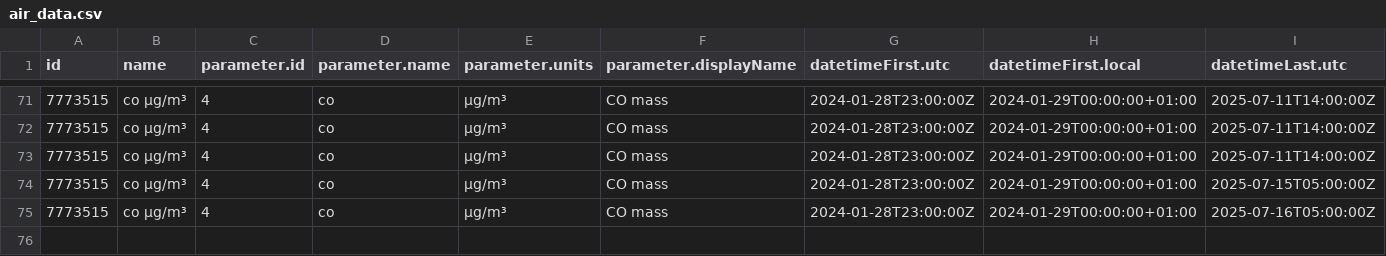
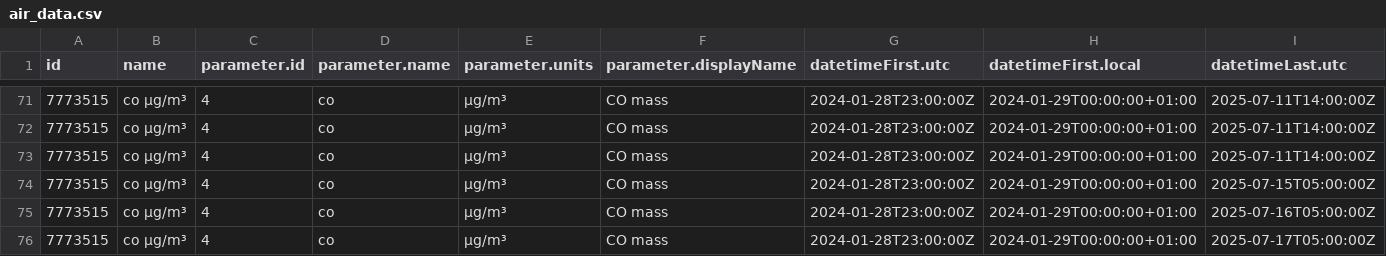
Before and after one commit to JeanCGuerrero/Practica08-airquality, a CSV file: data/air_data.csv, drawn as a sheet; only a part is shown, gaps mark what is left out; rows hold the shown columns only; the diff names each change by its address in the sheet, - before the commit and + after, or states it on an @@ line.

Commit message:
Updating Data

```diff
--- a/data/air_data.csv
+++ b/data/air_data.csv
+row 76: 7773515 | co µg/m³ | 4 | co | µg/m³ | CO mass | 2024-01-28T23:00:00Z | 2024-01-29T00:00:00+01:00 | 2025-07-17T05:00:00Z
```
